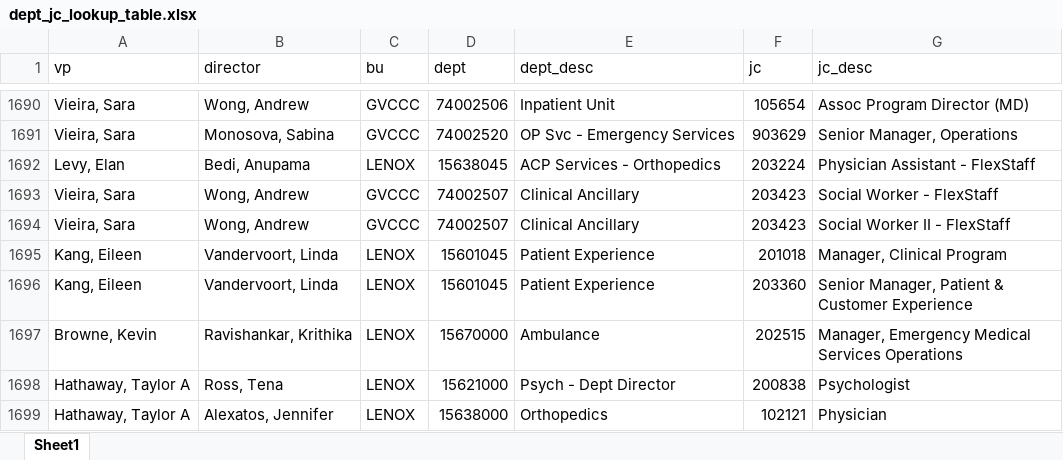
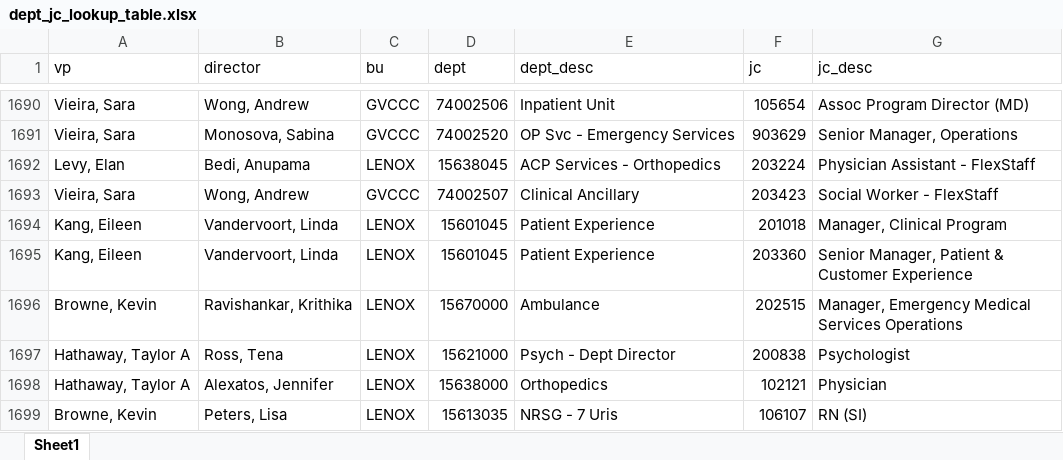
Before and after one commit to k8bixby/manhattan, an Excel workbook: fte/dept_jc_lookup_table.xlsx, sheet Sheet1, drawn as a sheet; only a part is shown, gaps mark what is left out; the shorter side is filled out with more unchanged rows; values as stored, in another font and other column widths than the file's, no borders; the diff names each change by its address in the sheet, - before the commit and + after, or states it on an @@ line.

```diff
--- a/fte/dept_jc_lookup_table.xlsx (sheet Sheet1)
+++ b/fte/dept_jc_lookup_table.xlsx (sheet Sheet1)
-row 1694: Vieira, Sara | Wong, Andrew | GVCCC | 74002507 | Clinical Ancillary | 203423 | Social Worker II - FlexStaff
```
Also changed, not shown: 2 other files.
